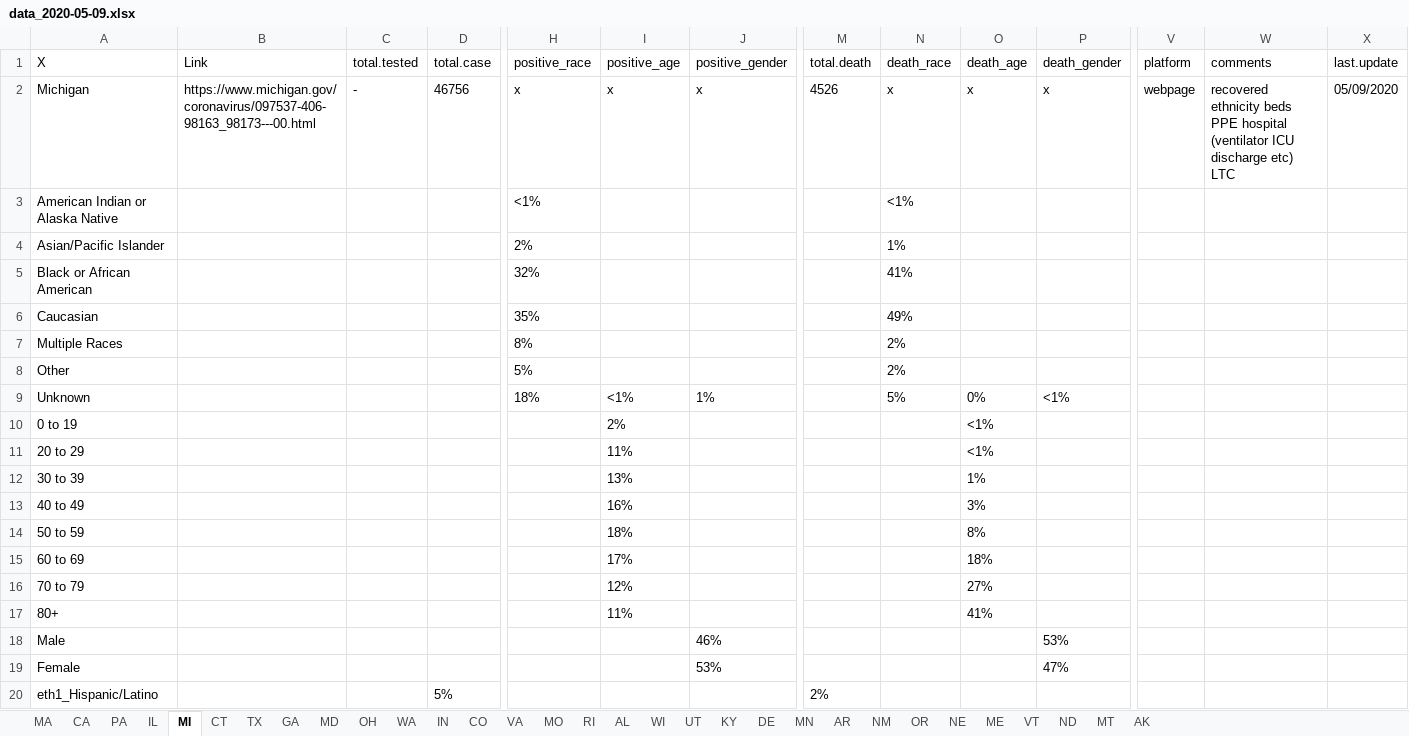
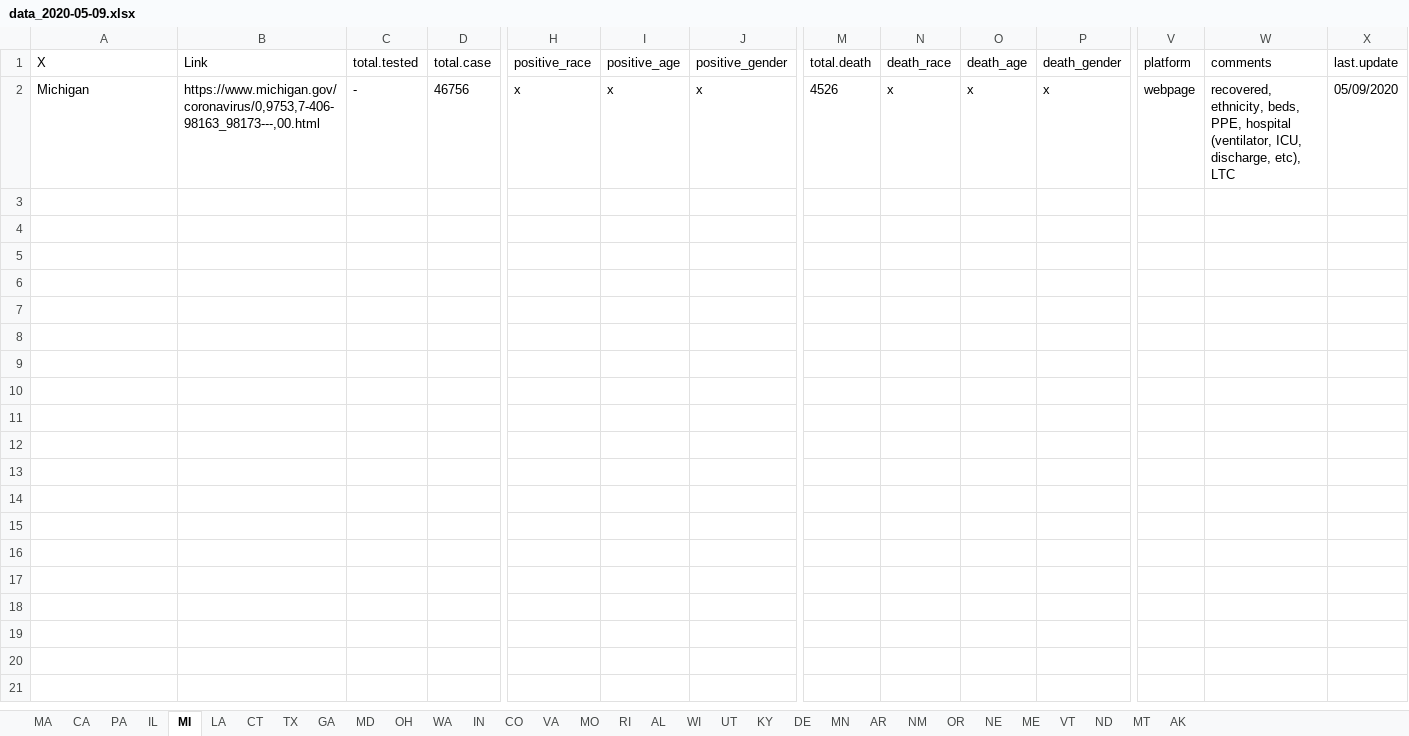
Before and after one commit to therandomwa/covid_us_states_tracking, an Excel workbook: Data/data_2020-05-09.xlsx, sheet MI, drawn as a sheet; only a part is shown, gaps mark what is left out; values as stored, in another font and other column widths than the file's, no borders; rows hold the shown columns only; the diff covers the shown part only; the diff names each change by its address in the sheet, - before the commit and + after, or states it on an @@ line.

```diff
--- a/Data/data_2020-05-09.xlsx (sheet MI)
+++ b/Data/data_2020-05-09.xlsx (sheet MI)
+sheet tab: LA
-B2 (Link): https://www.michigan.gov/coronavirus/097537-406-98163_98173---00.html
+B2 (Link): https://www.michigan.gov/coronavirus/0,9753,7-406-98163_98173---,00.html
-W2 (comments): recovered ethnicity beds PPE hospital (ventilator ICU discharge etc) LTC
+W2 (comments): recovered, ethnicity, beds, PPE, hospital (ventilator, ICU, discharge, etc), LTC
-row 3: American Indian or Alaska Native |  |  |  | <1% |  |  |  | <1%
-row 4: Asian/Pacific Islander |  |  |  | 2% |  |  |  | 1%
-row 5: Black or African American |  |  |  | 32% |  |  |  | 41%
-row 6: Caucasian |  |  |  | 35% |  |  |  | 49%
-row 7: Multiple Races |  |  |  | 8% |  |  |  | 2%
-row 8: Other |  |  |  | 5% |  |  |  | 2%
-row 9: Unknown |  |  |  | 18% | <1% | 1% |  | 5% | 0% | <1%
-row 10: 0 to 19 |  |  |  |  | 2% |  |  |  | <1%
-row 11: 20 to 29 |  |  |  |  | 11% |  |  |  | <1%
-row 12: 30 to 39 |  |  |  |  | 13% |  |  |  | 1%
-row 13: 40 to 49 |  |  |  |  | 16% |  |  |  | 3%
-row 14: 50 to 59 |  |  |  |  | 18% |  |  |  | 8%
-row 15: 60 to 69 |  |  |  |  | 17% |  |  |  | 18%
-row 16: 70 to 79 |  |  |  |  | 12% |  |  |  | 27%
-row 17: 80+ |  |  |  |  | 11% |  |  |  | 41%
-row 18: Male |  |  |  |  |  | 46% |  |  |  | 53%
-row 19: Female |  |  |  |  |  | 53% |  |  |  | 47%
-row 20: eth1_Hispanic/Latino |  |  | 5% |  |  |  | 2%
```
Also changed, not shown: 11 removed rows elsewhere in this sheet, 1 other file.
